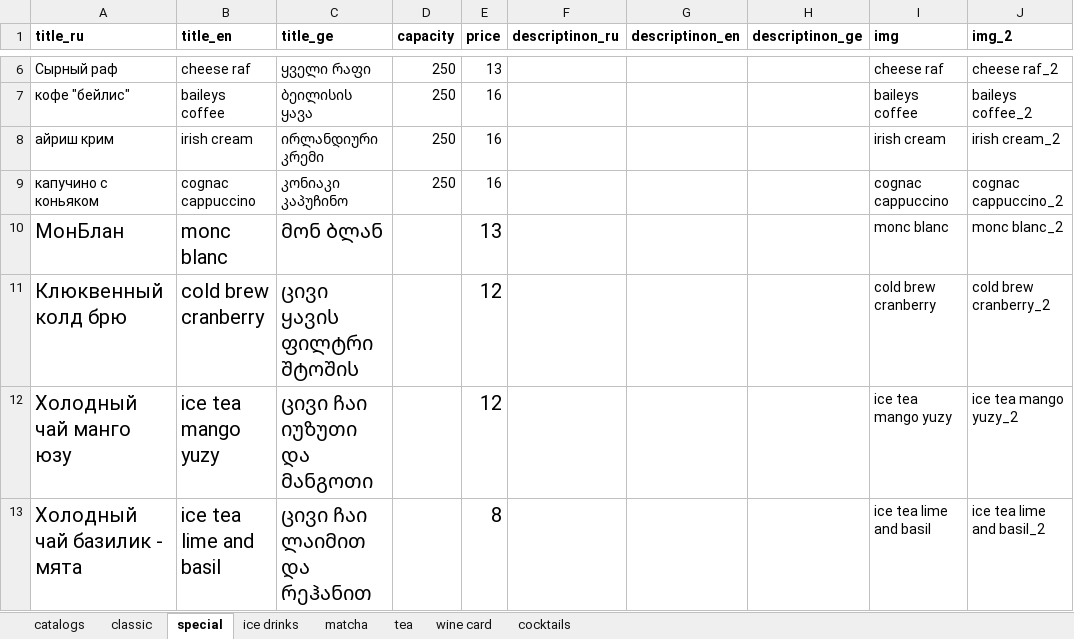
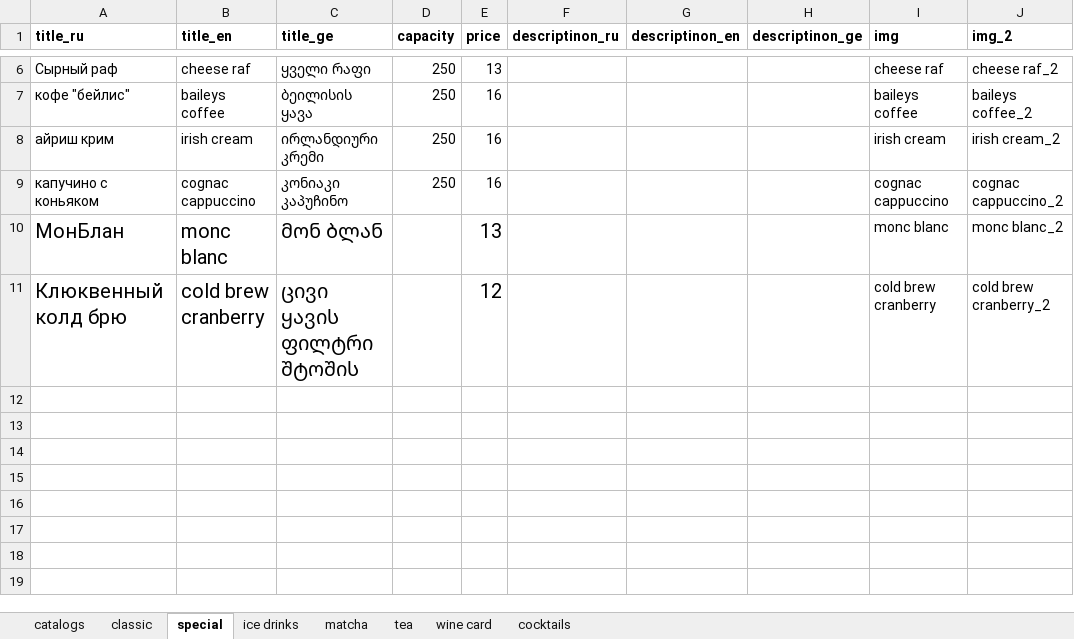
Before and after one commit to GkirillS/GkirillS.github.io, an Excel workbook: public/coffee/bar.xlsx, sheet special, drawn as a sheet; only a part is shown, gaps mark what is left out; values as stored, in another font and other column widths than the file's, no borders; the diff names each change by its address in the sheet, - before the commit and + after, or states it on an @@ line.

```diff
--- a/public/coffee/bar.xlsx (sheet special)
+++ b/public/coffee/bar.xlsx (sheet special)
-row 12: Холодный чай манго юзу | ice tea mango yuzy | ცივი ჩაი იუზუთი და მანგოთი |  | 12 |  |  |  | ice tea mango yuzy | ice tea mango yuzy_2
-row 13: Холодный чай базилик - мята | ice tea lime and basil | ცივი ჩაი ლაიმით და რეჰანით |  | 8 |  |  |  | ice tea lime and basil | ice tea lime and basil_2
```
Also changed, not shown: public/coffee/special.xlsx, public/magnolia/bar.xlsx, 1 other file.
